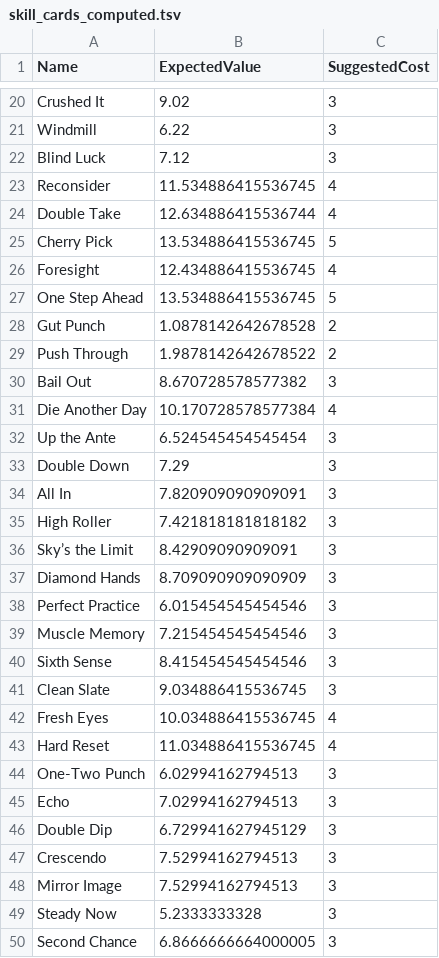
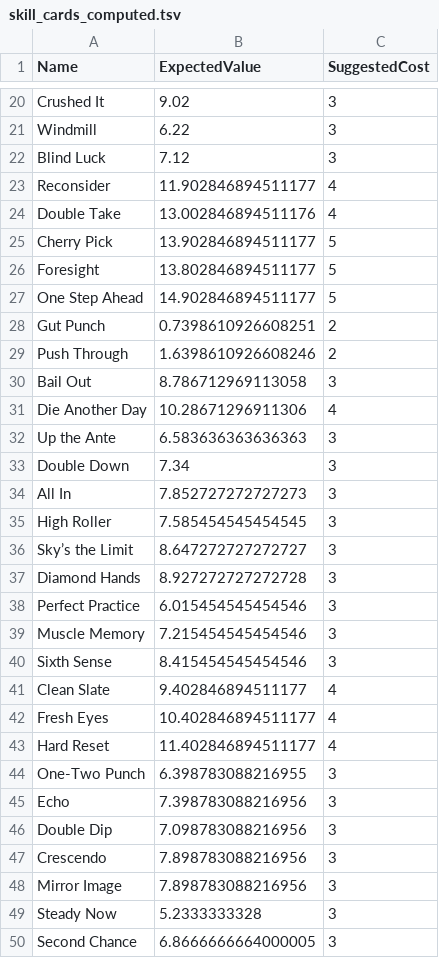
Before and after one commit to Mshnik/JustSendIt, a TSV file: src/main/resources/com/redpup/justsendit/model/shop/skill/skill_cards_computed.tsv, drawn as a sheet; only a part is shown, gaps mark what is left out; the diff covers the shown part only.

```diff
--- a/src/main/resources/com/redpup/justsendit/model/shop/skill/skill_cards_computed.tsv
+++ b/src/main/resources/com/redpup/justsendit/model/shop/skill/skill_cards_computed.tsv
@@ -22,17 +22,17 @@ Windmill	6.22	3
 Blind Luck	7.12	3
-Reconsider	11.534886415536745	4
-Double Take	12.634886415536744	4
-Cherry Pick	13.534886415536745	5
-Foresight	12.434886415536745	4
-One Step Ahead	13.534886415536745	5
-Gut Punch	1.0878142642678528	2
-Push Through	1.9878142642678522	2
-Bail Out	8.670728578577382	3
-Die Another Day	10.170728578577384	4
-Up the Ante	6.524545454545454	3
-Double Down	7.29	3
-All In	7.820909090909091	3
-High Roller	7.421818181818182	3
-Sky’s the Limit	8.42909090909091	3
-Diamond Hands	8.709090909090909	3
+Reconsider	11.902846894511177	4
+Double Take	13.002846894511176	4
+Cherry Pick	13.902846894511177	5
+Foresight	13.802846894511177	5
+One Step Ahead	14.902846894511177	5
+Gut Punch	0.7398610926608251	2
+Push Through	1.6398610926608246	2
+Bail Out	8.786712969113058	3
+Die Another Day	10.28671296911306	4
+Up the Ante	6.583636363636363	3
+Double Down	7.34	3
+All In	7.852727272727273	3
+High Roller	7.585454545454545	3
+Sky’s the Limit	8.647272727272727	3
+Diamond Hands	8.927272727272728	3
 Perfect Practice	6.015454545454546	3
@@ -40,10 +40,10 @@ Muscle Memory	7.215454545454546	3
 Sixth Sense	8.415454545454546	3
-Clean Slate	9.034886415536745	3
-Fresh Eyes	10.034886415536745	4
-Hard Reset	11.034886415536745	4
-One-Two Punch	6.02994162794513	3
-Echo	7.02994162794513	3
-Double Dip	6.729941627945129	3
-Crescendo	7.52994162794513	3
-Mirror Image	7.52994162794513	3
+Clean Slate	9.402846894511177	4
+Fresh Eyes	10.402846894511177	4
+Hard Reset	11.402846894511177	4
+One-Two Punch	6.398783088216955	3
+Echo	7.398783088216956	3
+Double Dip	7.098783088216956	3
+Crescendo	7.898783088216956	3
+Mirror Image	7.898783088216956	3
 Steady Now	5.2333333328	3
```
Also changed, not shown: 30 edited cells elsewhere in this file, src/main/resources/com/redpup/justsendit/model/shop/skill/SkillCards.csv, 5 other files.
